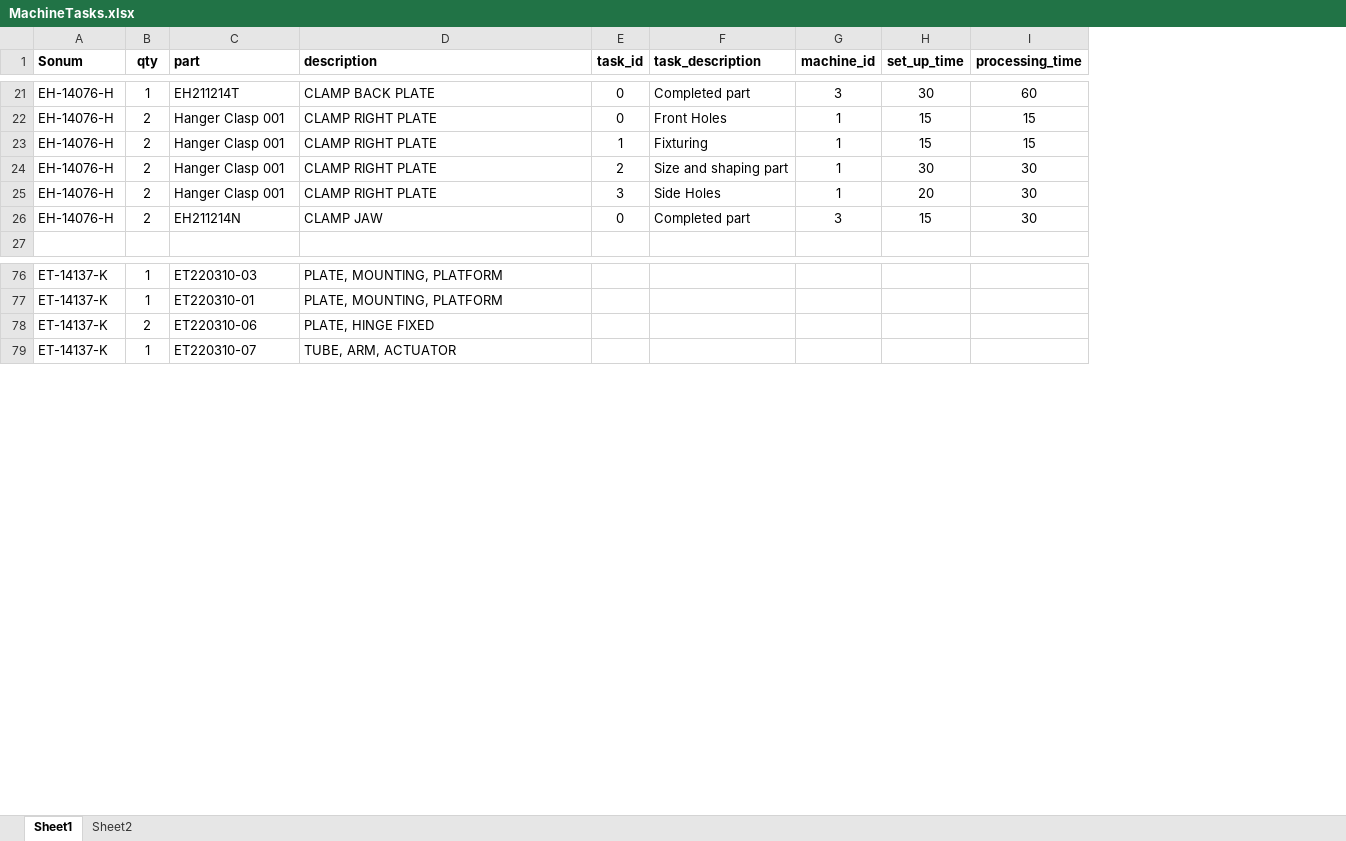
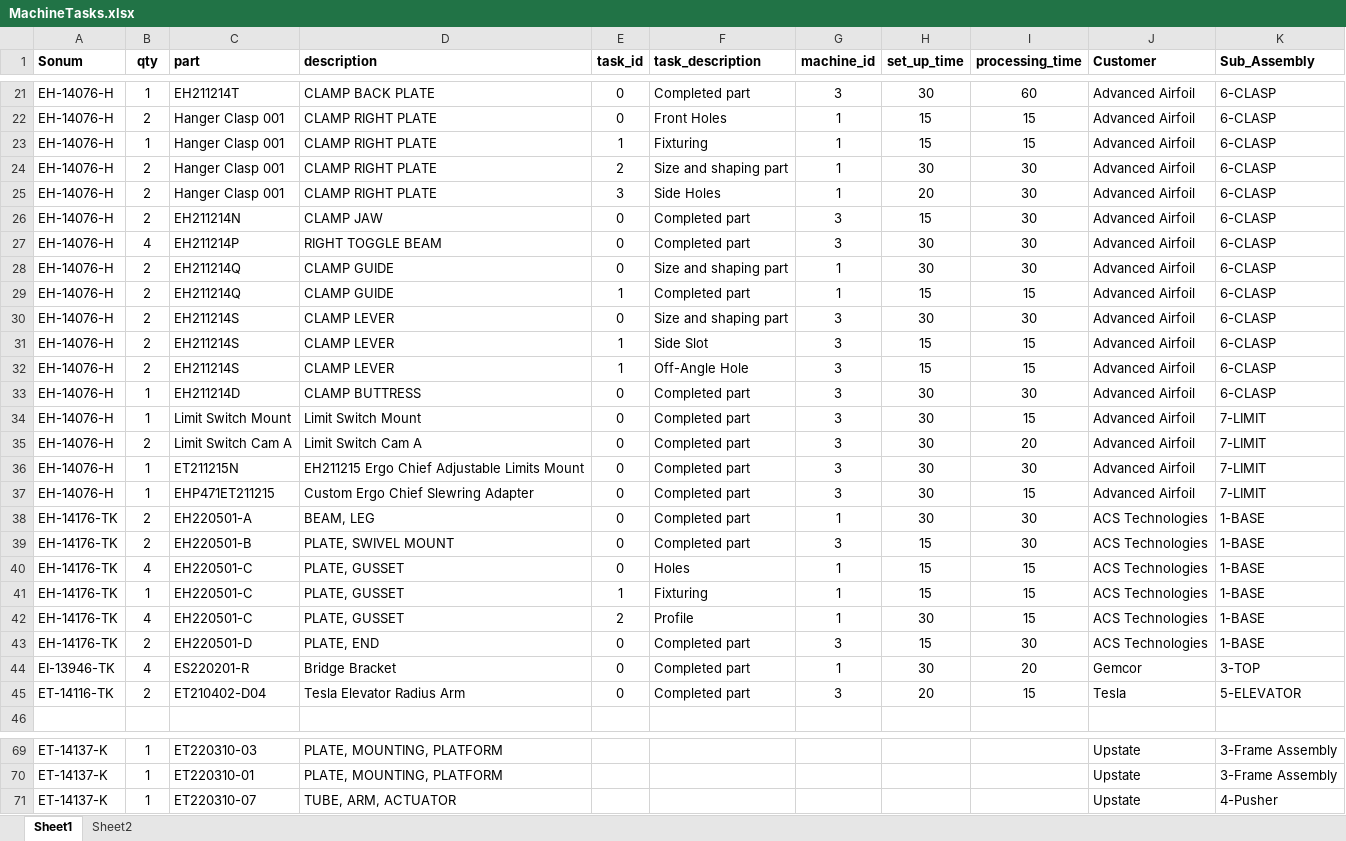
Before and after one commit to bloodtypebpos/Python, an Excel workbook: Ergotronix/MachineTasks.xlsx, sheet Sheet1, drawn as a sheet; only a part is shown, gaps mark what is left out; values as stored, in another font and other column widths than the file's, no borders; removed rows and columns are numbered as before the commit, all else as after; the diff covers the shown part only; the diff names each change by its address in the sheet, - before the commit and + after, or states it on an @@ line.

Commit message:
Add files via upload

```diff
--- a/Ergotronix/MachineTasks.xlsx (sheet Sheet1)
+++ b/Ergotronix/MachineTasks.xlsx (sheet Sheet1)
+column J (Customer), rows 21-26: all Advanced Airfoil; rows 69-71: all Upstate
+column K (Sub_Assembly), rows 21-26: all 6-CLASP; rows 69-71: 3-Frame Assembly | 3-Frame Assembly | 4-Pusher
-B23 (qty): 2
+B23 (qty): 1
+row 27: EH-14076-H | 4 | EH211214P | RIGHT TOGGLE BEAM | 0 | Completed part | 3 | 30 | 30 | Advanced Airfoil | 6-CLASP
+row 28: EH-14076-H | 2 | EH211214Q | CLAMP GUIDE | 0 | Size and shaping part | 1 | 30 | 30 | Advanced Airfoil | 6-CLASP
+row 29: EH-14076-H | 2 | EH211214Q | CLAMP GUIDE | 1 | Completed part | 1 | 15 | 15 | Advanced Airfoil | 6-CLASP
+row 30: EH-14076-H | 2 | EH211214S | CLAMP LEVER | 0 | Size and shaping part | 3 | 30 | 30 | Advanced Airfoil | 6-CLASP
+row 31: EH-14076-H | 2 | EH211214S | CLAMP LEVER | 1 | Side Slot | 3 | 15 | 15 | Advanced Airfoil | 6-CLASP
+row 32: EH-14076-H | 2 | EH211214S | CLAMP LEVER | 1 | Off-Angle Hole | 3 | 15 | 15 | Advanced Airfoil | 6-CLASP
+row 33: EH-14076-H | 1 | EH211214D | CLAMP BUTTRESS | 0 | Completed part | 3 | 30 | 30 | Advanced Airfoil | 6-CLASP
+row 34: EH-14076-H | 1 | Limit Switch Mount | Limit Switch Mount | 0 | Completed part | 3 | 30 | 15 | Advanced Airfoil | 7-LIMIT
+row 35: EH-14076-H | 2 | Limit Switch Cam A | Limit Switch Cam A | 0 | Completed part | 3 | 30 | 20 | Advanced Airfoil | 7-LIMIT
+row 36: EH-14076-H | 1 | ET211215N | EH211215 Ergo Chief Adjustable Limits Mount | 0 | Completed part | 3 | 30 | 30 | Advanced Airfoil | 7-LIMIT
+row 37: EH-14076-H | 1 | EHP471ET211215 | Custom Ergo Chief Slewring Adapter | 0 | Completed part | 3 | 30 | 15 | Advanced Airfoil | 7-LIMIT
+row 38: EH-14176-TK | 2 | EH220501-A | BEAM, LEG | 0 | Completed part | 1 | 30 | 30 | ACS Technologies | 1-BASE
+row 39: EH-14176-TK | 2 | EH220501-B | PLATE, SWIVEL MOUNT | 0 | Completed part | 3 | 15 | 30 | ACS Technologies | 1-BASE
+row 40: EH-14176-TK | 4 | EH220501-C | PLATE, GUSSET | 0 | Holes | 1 | 15 | 15 | ACS Technologies | 1-BASE
+row 41: EH-14176-TK | 1 | EH220501-C | PLATE, GUSSET | 1 | Fixturing | 1 | 15 | 15 | ACS Technologies | 1-BASE
+row 42: EH-14176-TK | 4 | EH220501-C | PLATE, GUSSET | 2 | Profile | 1 | 30 | 15 | ACS Technologies | 1-BASE
+row 43: EH-14176-TK | 2 | EH220501-D | PLATE, END | 0 | Completed part | 3 | 15 | 30 | ACS Technologies | 1-BASE
+row 44: EI-13946-TK | 4 | ES220201-R | Bridge Bracket | 0 | Completed part | 1 | 30 | 20 | Gemcor | 3-TOP
+row 45: ET-14116-TK | 2 | ET210402-D04 | Tesla Elevator Radius Arm | 0 | Completed part | 3 | 20 | 15 | Tesla | 5-ELEVATOR
-row 78: ET-14137-K | 2 | ET220310-06 | PLATE, HINGE FIXED
```
Also changed, not shown: 6 added rows and 28 removed rows elsewhere in this sheet.
